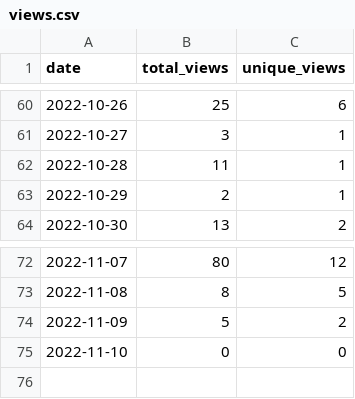
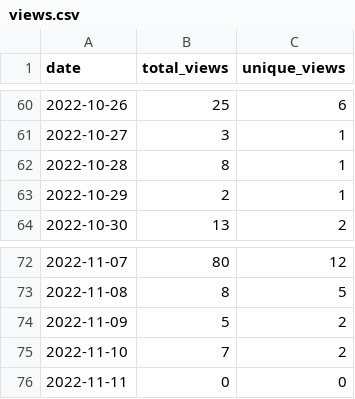
Before and after one commit to MatthewBentz/COMP4320, a CSV file: .traffic/views.csv, drawn as a sheet; only a part is shown, gaps mark what is left out.

```diff
--- a/.traffic/views.csv
+++ b/.traffic/views.csv
@@ -61,3 +61,3 @@ date,total_views,unique_views
 2022-10-27,3,1
-2022-10-28,11,1
+2022-10-28,8,1
 2022-10-29,2,1
@@ -74,2 +74,3 @@ date,total_views,unique_views
 2022-11-09,5,2
-2022-11-10,0,0
+2022-11-10,7,2
+2022-11-11,0,0
```
Also changed, not shown: .traffic/clones.csv, 3 other files.
